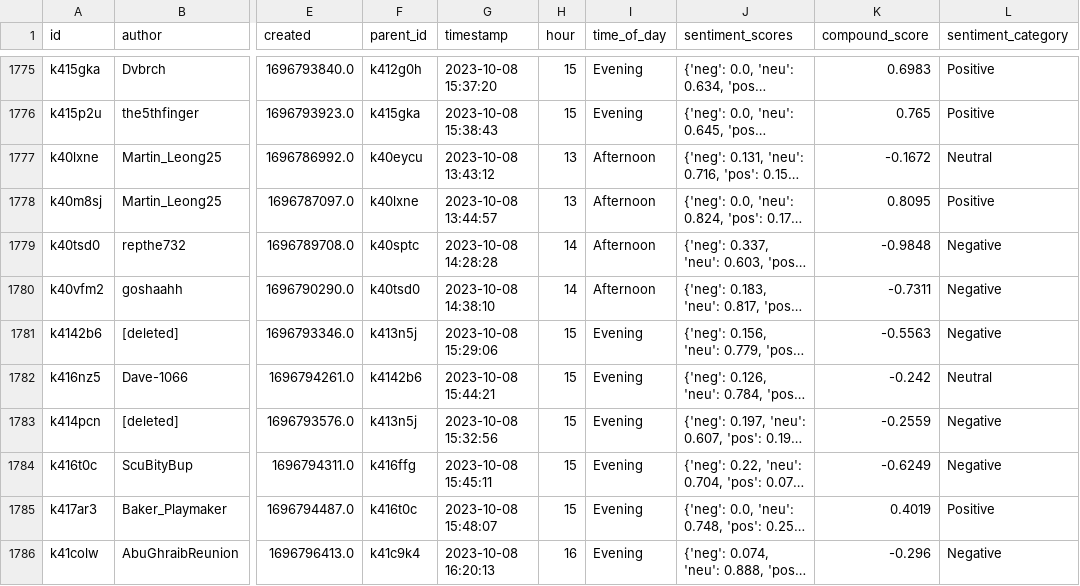
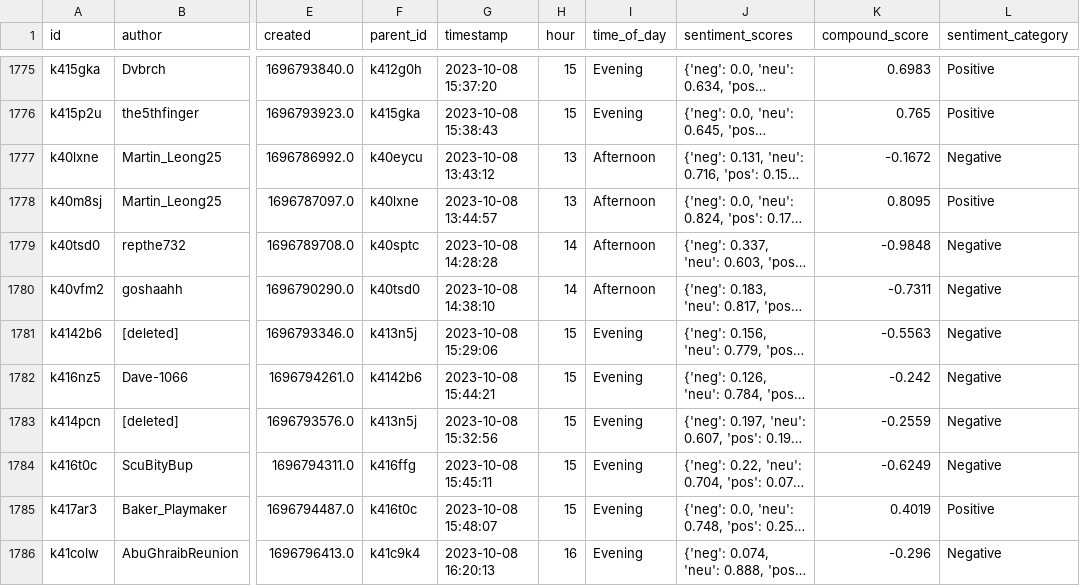
Before and after one commit to ensteitz/LING-L545, a CSV file: 07_Project/df_sa_extra_extralabels_clean_comments.csv, drawn as a sheet; only a part is shown, gaps mark what is left out; long unchanged cells end in …; the diff covers the shown part only; the diff names each change by its address in the sheet, - before the commit and + after, or states it on an @@ line.

```diff
--- a/07_Project/df_sa_extra_extralabels_clean_comments.csv
+++ b/07_Project/df_sa_extra_extralabels_clean_comments.csv
-L1777 (sentiment_category): Neutral
+L1777 (sentiment_category): Negative
-L1782 (sentiment_category): Neutral
+L1782 (sentiment_category): Negative
```
Also changed, not shown: 189 edited cells elsewhere in this file, 5 other files.
